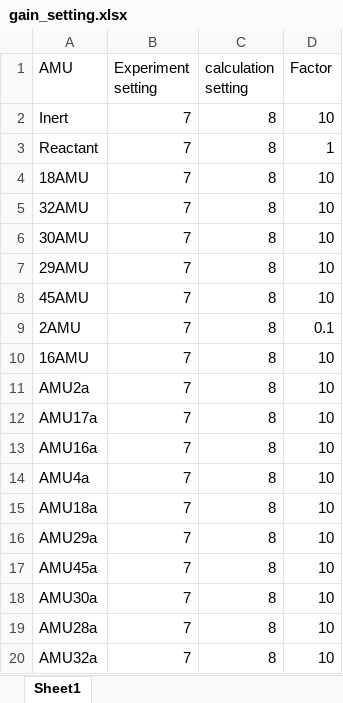
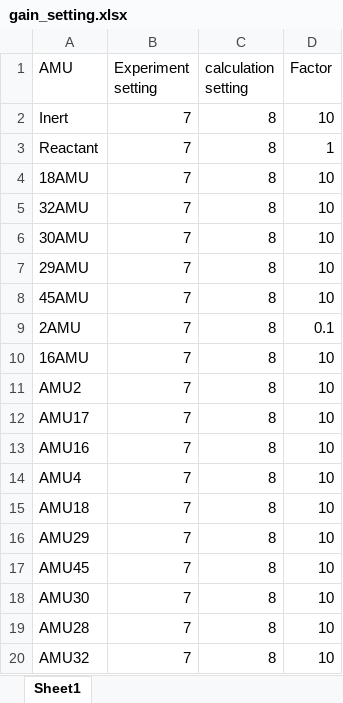
Before and after one commit to yuetingliu/TAP, an Excel workbook: gain_setting.xlsx, sheet Sheet1, drawn as a sheet; values as stored, in another font and other column widths than the file's, no borders; the diff names each change by its address in the sheet, - before the commit and + after, or states it on an @@ line.

Commit message:
remove `a` from `AMU32a` for multiplier search in gain setting file

```diff
--- a/gain_setting.xlsx (sheet Sheet1)
+++ b/gain_setting.xlsx (sheet Sheet1)
-A11 (AMU): AMU2a
+A11 (AMU): AMU2
-A12 (AMU): AMU17a
+A12 (AMU): AMU17
-A13 (AMU): AMU16a
+A13 (AMU): AMU16
-A14 (AMU): AMU4a
+A14 (AMU): AMU4
-A15 (AMU): AMU18a
+A15 (AMU): AMU18
-A16 (AMU): AMU29a
+A16 (AMU): AMU29
-A17 (AMU): AMU45a
+A17 (AMU): AMU45
-A18 (AMU): AMU30a
+A18 (AMU): AMU30
-A19 (AMU): AMU28a
+A19 (AMU): AMU28
-A20 (AMU): AMU32a
+A20 (AMU): AMU32
```
Also changed, not shown: 1 other file.
